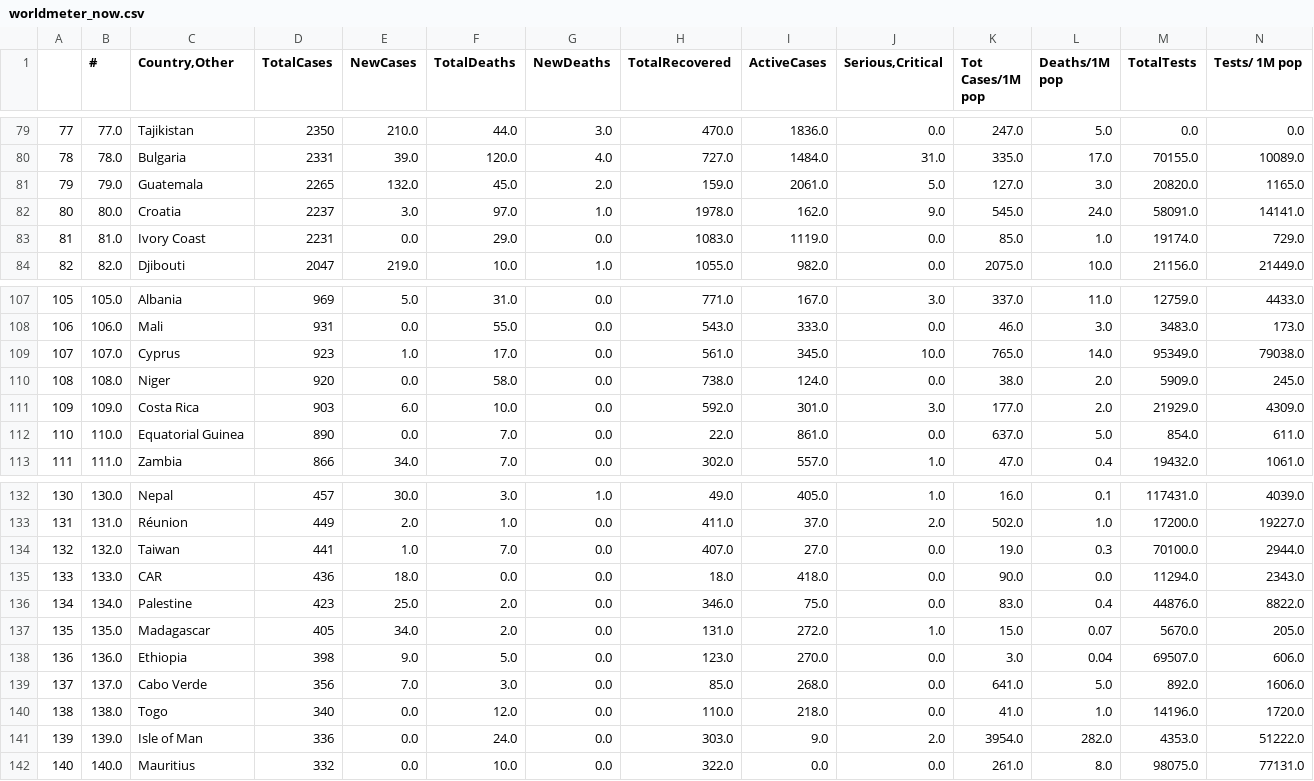
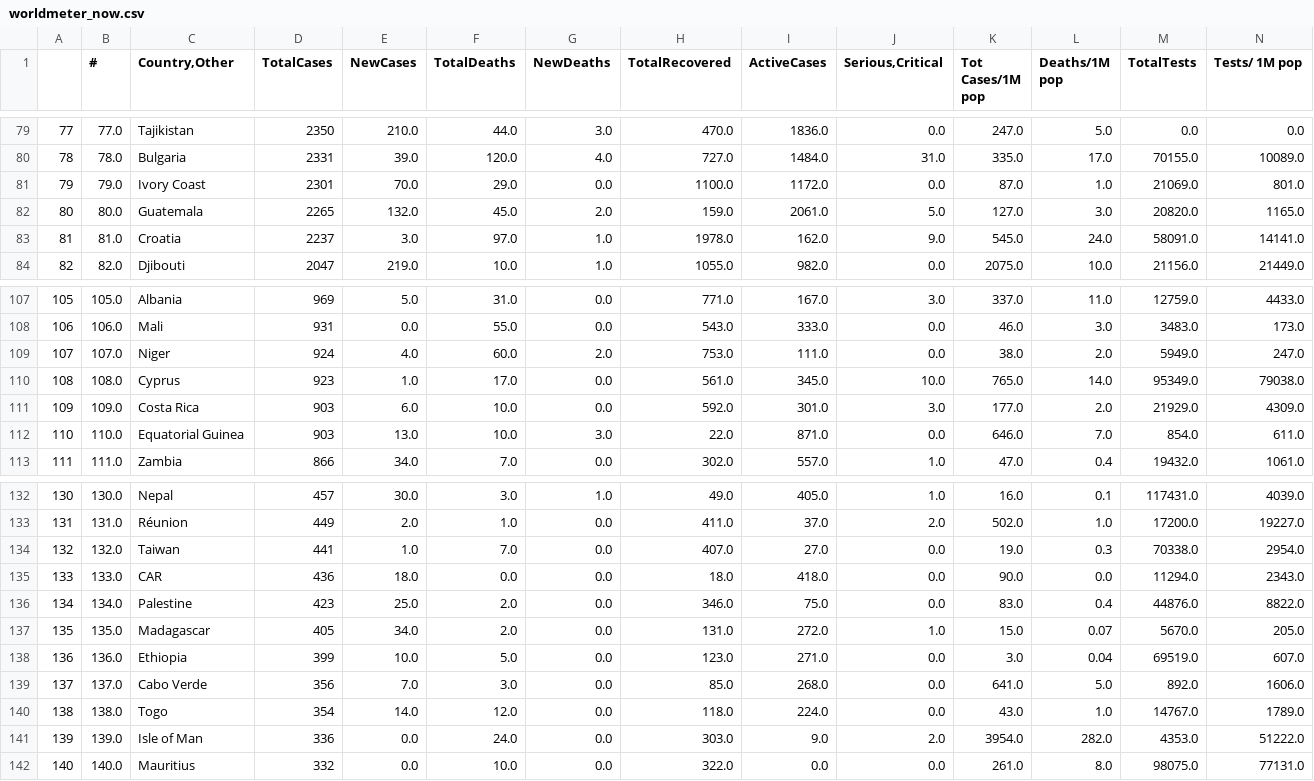
Before and after one commit to kevorkkeheian/DataScience, a CSV file: datasets/worldmeter_now.csv, drawn as a sheet; only a part is shown, gaps mark what is left out; removed rows and columns are numbered as before the commit, all else as after; rows hold the shown columns only; the diff covers the shown part only; the diff names each change by its address in the sheet, - before the commit and + after, or states it on an @@ line.

```diff
--- a/datasets/worldmeter_now.csv
+++ b/datasets/worldmeter_now.csv
+row 81: 79 | 79.0 | Ivory Coast | 2301 | 70.0 | 29.0 | 0.0 | 1100.0 | 1172.0 | 0.0 | 87.0 | 1.0 | 21069.0 | 801.0
-A82: 79
+A82: 80
-B82 (#): 79.0
+B82 (#): 80.0
-A83: 80
+A83: 81
-B83 (#): 80.0
+B83 (#): 81.0
-row 83: 81 | 81.0 | Ivory Coast | 2231 | 0.0 | 29.0 | 0.0 | 1083.0 | 1119.0 | 0.0 | 85.0 | 1.0 | 19174.0 | 729.0
+row 109: 107 | 107.0 | Niger | 924 | 4.0 | 60.0 | 2.0 | 753.0 | 111.0 | 0.0 | 38.0 | 2.0 | 5949.0 | 247.0
-A110: 107
+A110: 108
-B110 (#): 107.0
+B110 (#): 108.0
-row 110: 108 | 108.0 | Niger | 920 | 0.0 | 58.0 | 0.0 | 738.0 | 124.0 | 0.0 | 38.0 | 2.0 | 5909.0 | 245.0
-D112 (TotalCases): 890
+D112 (TotalCases): 903
-E112 (NewCases): 0.0
+E112 (NewCases): 13.0
-F112 (TotalDeaths): 7.0
+F112 (TotalDeaths): 10.0
-G112 (NewDeaths): 0.0
+G112 (NewDeaths): 3.0
-I112 (ActiveCases): 861.0
+I112 (ActiveCases): 871.0
-K112 (Tot Cases/1M pop): 637.0
+K112 (Tot Cases/1M pop): 646.0
-L112 (Deaths/1M pop): 5.0
+L112 (Deaths/1M pop): 7.0
-M134 (TotalTests): 70100.0
+M134 (TotalTests): 70338.0
-N134 (Tests/ 1M pop): 2944.0
+N134 (Tests/ 1M pop): 2954.0
-D138 (TotalCases): 398
+D138 (TotalCases): 399
-E138 (NewCases): 9.0
+E138 (NewCases): 10.0
-I138 (ActiveCases): 270.0
+I138 (ActiveCases): 271.0
-M138 (TotalTests): 69507.0
+M138 (TotalTests): 69519.0
-N138 (Tests/ 1M pop): 606.0
+N138 (Tests/ 1M pop): 607.0
-D140 (TotalCases): 340
+D140 (TotalCases): 354
-E140 (NewCases): 0.0
+E140 (NewCases): 14.0
-H140 (TotalRecovered): 110.0
+H140 (TotalRecovered): 118.0
-I140 (ActiveCases): 218.0
+I140 (ActiveCases): 224.0
-K140 (Tot Cases/1M pop): 41.0
+K140 (Tot Cases/1M pop): 43.0
-M140 (TotalTests): 14196.0
+M140 (TotalTests): 14767.0
-N140 (Tests/ 1M pop): 1720.0
+N140 (Tests/ 1M pop): 1789.0
```
Also changed, not shown: 60 edited cells elsewhere in this file.
